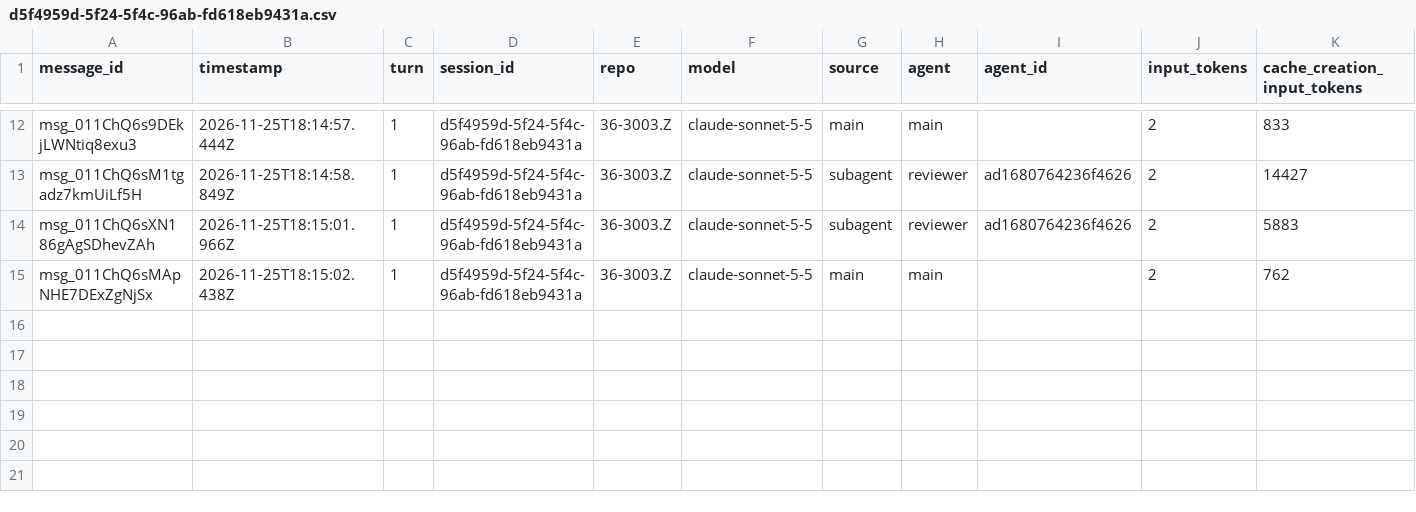
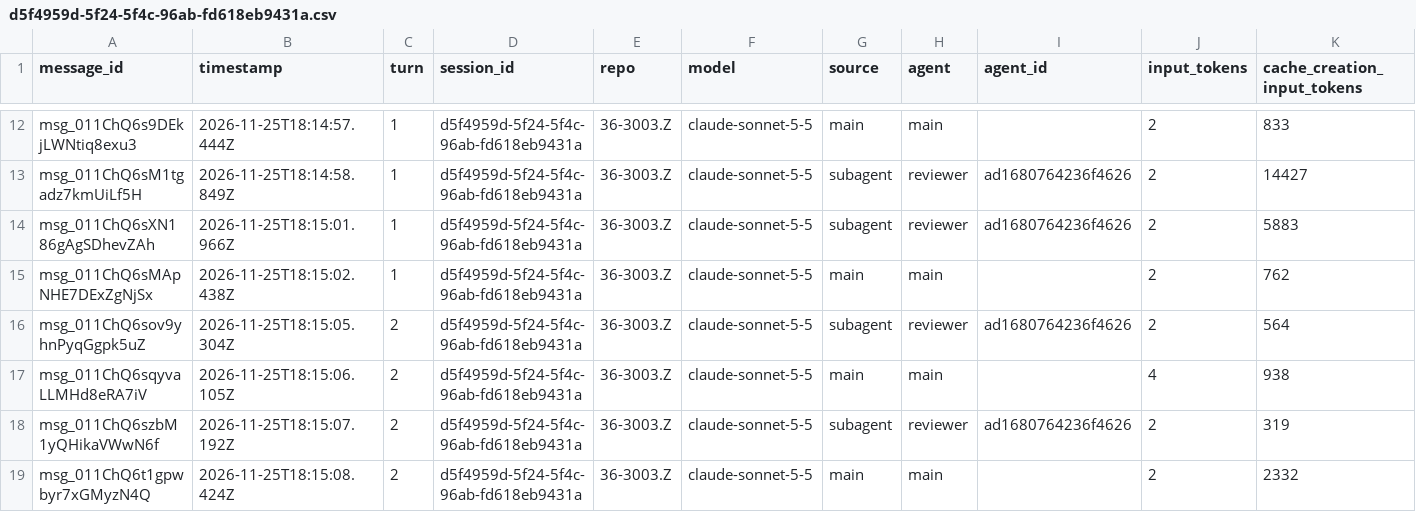
Before and after one commit to rhope-ops/36-3003.Z, a CSV file: sessions/d5f4959d-5f24-5f4c-96ab-fd618eb9431a.csv, drawn as a sheet; only a part is shown, gaps mark what is left out; rows hold the shown columns only; the diff names each change by its address in the sheet, - before the commit and + after, or states it on an @@ line.

```diff
--- a/sessions/d5f4959d-5f24-5f4c-96ab-fd618eb9431a.csv
+++ b/sessions/d5f4959d-5f24-5f4c-96ab-fd618eb9431a.csv
+row 16: msg_011ChQ6sov9yhnPyqGgpk5uZ | 2026-11-25T18:15:05.304Z | 2 | d5f4959d-5f24-5f4c-96ab-fd618eb9431a | 36-3003.Z | claude-sonnet-5-5 | subagent | reviewer | ad1680764236f4626 | 2 | 564
+row 17: msg_011ChQ6sqyvaLLMHd8eRA7iV | 2026-11-25T18:15:06.105Z | 2 | d5f4959d-5f24-5f4c-96ab-fd618eb9431a | 36-3003.Z | claude-sonnet-5-5 | main | main |  | 4 | 938
+row 18: msg_011ChQ6szbM1yQHikaVWwN6f | 2026-11-25T18:15:07.192Z | 2 | d5f4959d-5f24-5f4c-96ab-fd618eb9431a | 36-3003.Z | claude-sonnet-5-5 | subagent | reviewer | ad1680764236f4626 | 2 | 319
+row 19: msg_011ChQ6t1gpwbyr7xGMyzN4Q | 2026-11-25T18:15:08.424Z | 2 | d5f4959d-5f24-5f4c-96ab-fd618eb9431a | 36-3003.Z | claude-sonnet-5-5 | main | main |  | 2 | 2332
```
